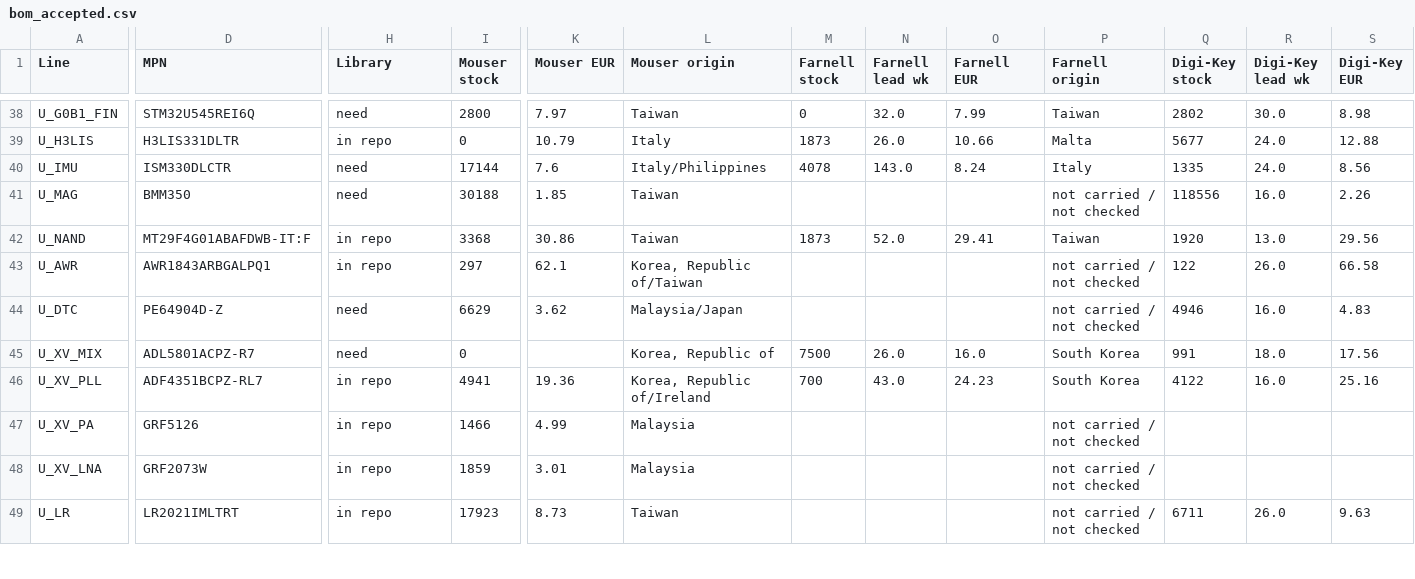
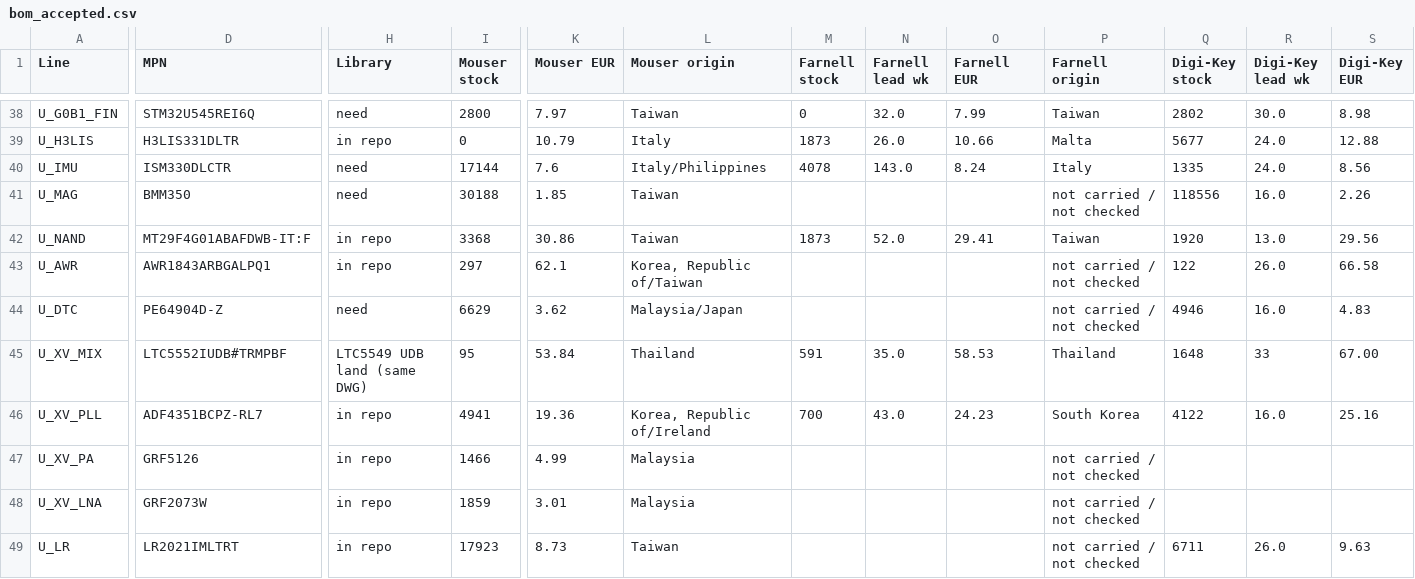
Before and after one commit to noverloop/smash-v3, a CSV file: availability/bom_accepted.csv, drawn as a sheet; only a part is shown, gaps mark what is left out; the diff covers the shown part only; the diff names each change by its address in the sheet, - before the commit and + after, or states it on an @@ line.

```diff
--- a/availability/bom_accepted.csv
+++ b/availability/bom_accepted.csv
-D45 (MPN): ADL5801ACPZ-R7
+D45 (MPN): LTC5552IUDB#TRMPBF
-H45 (Library): need
+H45 (Library): LTC5549 UDB land (same DWG)
-I45 (Mouser stock): 0
+I45 (Mouser stock): 95
-K45 (Mouser EUR): (empty)
+K45 (Mouser EUR): 53.84
-L45 (Mouser origin): Korea, Republic of
+L45 (Mouser origin): Thailand
-M45 (Farnell stock): 7500
+M45 (Farnell stock): 591
-N45 (Farnell lead wk): 26.0
+N45 (Farnell lead wk): 35.0
-O45 (Farnell EUR): 16.0
+O45 (Farnell EUR): 58.53
-P45 (Farnell origin): South Korea
+P45 (Farnell origin): Thailand
-Q45 (Digi-Key stock): 991
+Q45 (Digi-Key stock): 1648
-R45 (Digi-Key lead wk): 18.0
+R45 (Digi-Key lead wk): 33
-S45 (Digi-Key EUR): 17.56
+S45 (Digi-Key EUR): 67.00
```
Also changed, not shown: 5 edited cells elsewhere in this file, availability/bom_alternates.csv, availability/decisions.csv, 24 other files.
